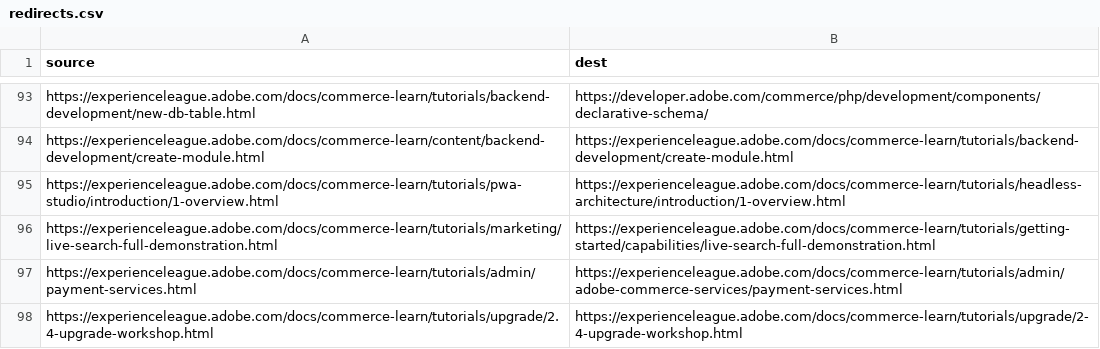
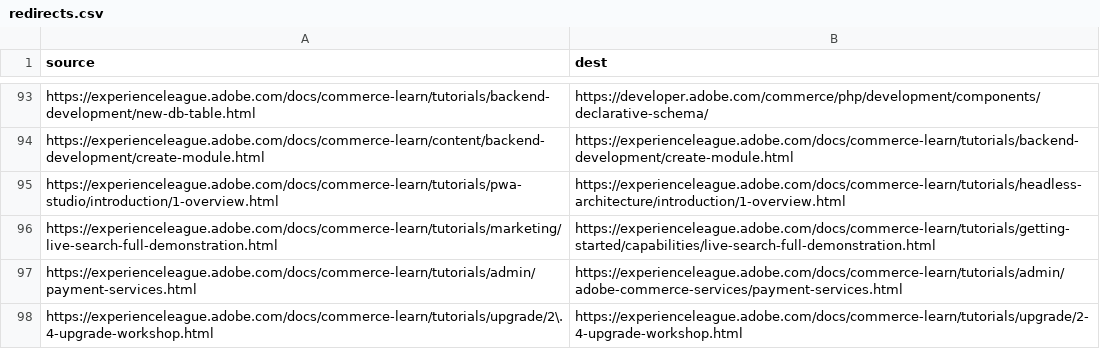
Before and after one commit to AdobeDocs/commerce-learn.it-IT, a CSV file: redirects.csv, drawn as a sheet; only a part is shown, gaps mark what is left out.

Commit message:
Updating Old File for core commit ff53b8ed7a167d829de8fcc438c9060ee11777c2

```diff
--- a/redirects.csv
+++ b/redirects.csv
@@ -97,2 +97,2 @@ https://experienceleague.adobe.com/docs/commerce-learn/tutorials/marketing/live-
 https://experienceleague.adobe.com/docs/commerce-learn/tutorials/admin/payment-services.html,https://experienceleague.adobe.com/docs/commerce-learn/tutorials/admin/adobe-commerce-services/payment-services.html
-https://experienceleague.adobe.com/docs/commerce-learn/tutorials/upgrade/2.4-upgrade-workshop.html,https://experienceleague.adobe.com/docs/commerce-learn/tutorials/upgrade/2-4-upgrade-workshop.html
+https://experienceleague.adobe.com/docs/commerce-learn/tutorials/upgrade/2\.4-upgrade-workshop.html,https://experienceleague.adobe.com/docs/commerce-learn/tutorials/upgrade/2-4-upgrade-workshop.html
```
